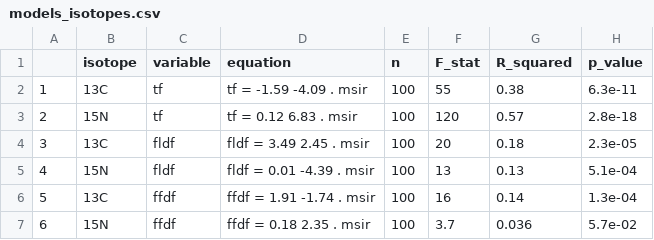
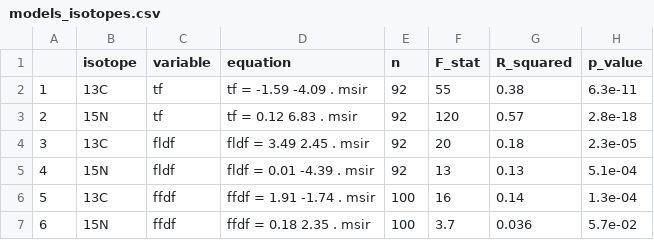
Before and after one commit to samuelcharberet/intake_rate_experiment, a CSV file: 4_outputs/1_statistical_results/models_isotopes.csv, drawn as a sheet.

```diff
--- a/4_outputs/1_statistical_results/models_isotopes.csv
+++ b/4_outputs/1_statistical_results/models_isotopes.csv
@@ -1,6 +1,6 @@
 "","isotope","variable","equation","n","F_stat","R_squared","p_value"
-"1","13C","tf","tf  =  -1.59 -4.09 . msir",100,55,0.38,"6.3e-11"
-"2","15N","tf","tf  =  0.12 6.83 . msir",100,120,0.57,"2.8e-18"
-"3","13C","fldf","fldf  =  3.49 2.45 . msir",100,20,0.18,"2.3e-05"
-"4","15N","fldf","fldf  =  0.01 -4.39 . msir",100,13,0.13,"5.1e-04"
+"1","13C","tf","tf  =  -1.59 -4.09 . msir",92,55,0.38,"6.3e-11"
+"2","15N","tf","tf  =  0.12 6.83 . msir",92,120,0.57,"2.8e-18"
+"3","13C","fldf","fldf  =  3.49 2.45 . msir",92,20,0.18,"2.3e-05"
+"4","15N","fldf","fldf  =  0.01 -4.39 . msir",92,13,0.13,"5.1e-04"
 "5","13C","ffdf","ffdf  =  1.91 -1.74 . msir",100,16,0.14,"1.3e-04"
```
Also changed, not shown: 2 other files.
